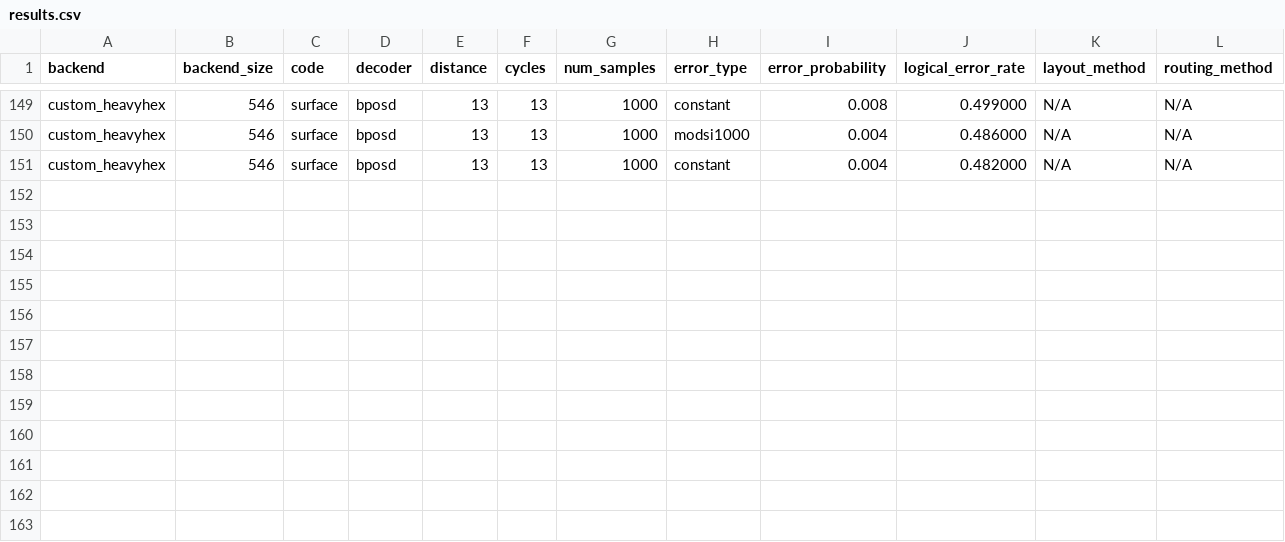
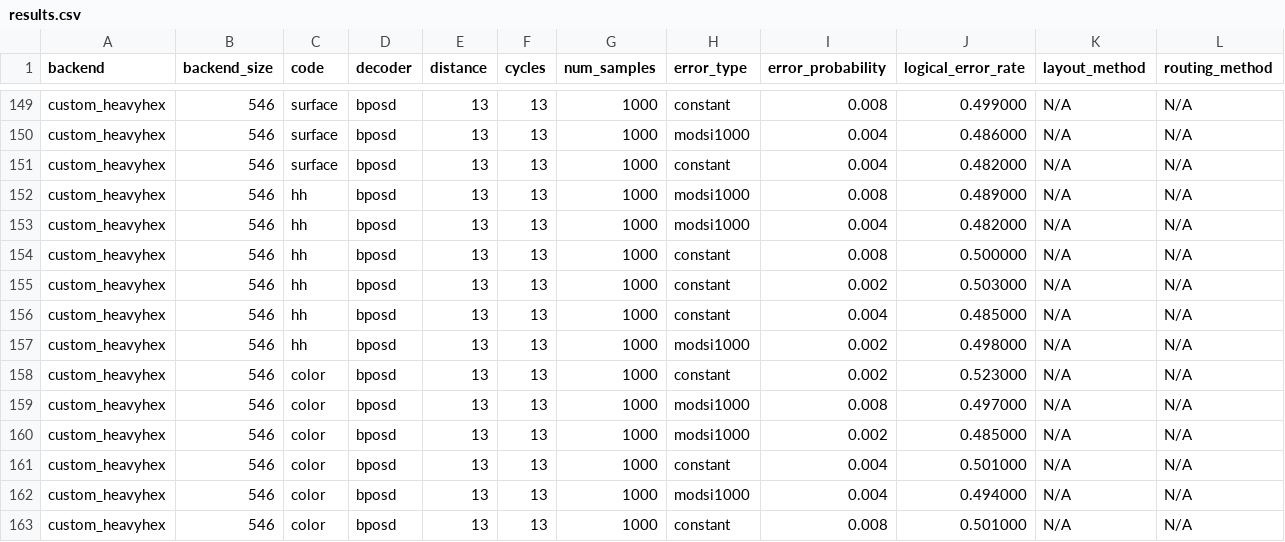
Before and after one commit to aswierkowska/eccentric_bench, a CSV file: experiment_results/Topology_size_hh_15.06/results.csv, drawn as a sheet; only a part is shown, gaps mark what is left out; rows hold the shown columns only; the diff names each change by its address in the sheet, - before the commit and + after, or states it on an @@ line.

Commit message:
Add topology size hh

```diff
--- a/experiment_results/Topology_size_hh_15.06/results.csv
+++ b/experiment_results/Topology_size_hh_15.06/results.csv
+row 152: custom_heavyhex | 546 | hh | bposd | 13 | 13 | 1000 | modsi1000 | 0.008 | 0.489000 | N/A | N/A
+row 153: custom_heavyhex | 546 | hh | bposd | 13 | 13 | 1000 | modsi1000 | 0.004 | 0.482000 | N/A | N/A
+row 154: custom_heavyhex | 546 | hh | bposd | 13 | 13 | 1000 | constant | 0.008 | 0.500000 | N/A | N/A
+row 155: custom_heavyhex | 546 | hh | bposd | 13 | 13 | 1000 | constant | 0.002 | 0.503000 | N/A | N/A
+row 156: custom_heavyhex | 546 | hh | bposd | 13 | 13 | 1000 | constant | 0.004 | 0.485000 | N/A | N/A
+row 157: custom_heavyhex | 546 | hh | bposd | 13 | 13 | 1000 | modsi1000 | 0.002 | 0.498000 | N/A | N/A
+row 158: custom_heavyhex | 546 | color | bposd | 13 | 13 | 1000 | constant | 0.002 | 0.523000 | N/A | N/A
+row 159: custom_heavyhex | 546 | color | bposd | 13 | 13 | 1000 | modsi1000 | 0.008 | 0.497000 | N/A | N/A
+row 160: custom_heavyhex | 546 | color | bposd | 13 | 13 | 1000 | modsi1000 | 0.002 | 0.485000 | N/A | N/A
+row 161: custom_heavyhex | 546 | color | bposd | 13 | 13 | 1000 | constant | 0.004 | 0.501000 | N/A | N/A
+row 162: custom_heavyhex | 546 | color | bposd | 13 | 13 | 1000 | modsi1000 | 0.004 | 0.494000 | N/A | N/A
+row 163: custom_heavyhex | 546 | color | bposd | 13 | 13 | 1000 | constant | 0.008 | 0.501000 | N/A | N/A
```
